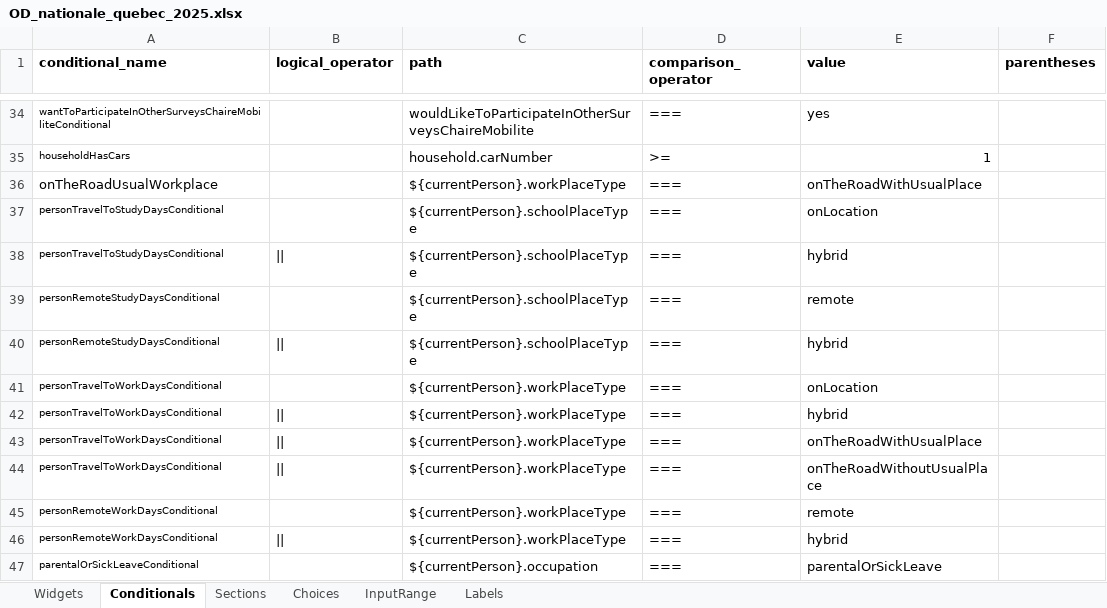
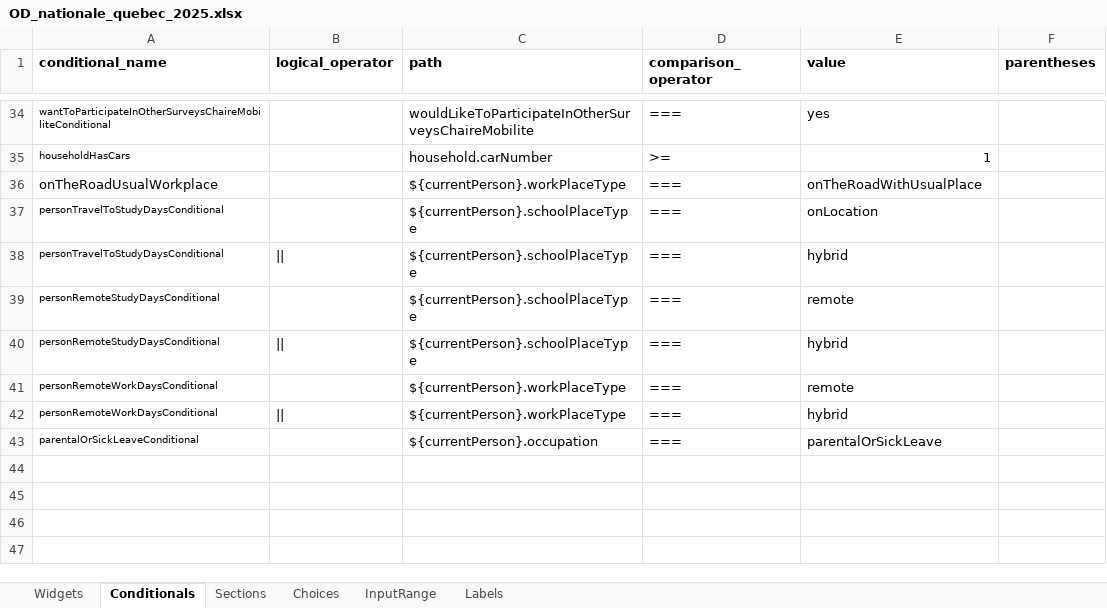
Before and after one commit to chairemobilite/od_nationale_quebec, an Excel workbook: survey/references/OD_nationale_quebec_2025.xlsx, sheet Conditionals, drawn as a sheet; only a part is shown, gaps mark what is left out; values as stored, in another font and other column widths than the file's, no borders; the diff names each change by its address in the sheet, - before the commit and + after, or states it on an @@ line.

Commit message:
household: ask travel to work question to all workers
fixes #113

Even people who declare to do remote work all the time may have
travelled for work for all kind of reasons, so we ask the question.

```diff
--- a/survey/references/OD_nationale_quebec_2025.xlsx (sheet Conditionals)
+++ b/survey/references/OD_nationale_quebec_2025.xlsx (sheet Conditionals)
-row 41: personTravelToWorkDaysConditional |  | ${currentPerson}.workPlaceType | === | onLocation
-row 42: personTravelToWorkDaysConditional | || | ${currentPerson}.workPlaceType | === | hybrid
-row 43: personTravelToWorkDaysConditional | || | ${currentPerson}.workPlaceType | === | onTheRoadWithUsualPlace
-row 44: personTravelToWorkDaysConditional | || | ${currentPerson}.workPlaceType | === | onTheRoadWithoutUsualPlace
```
Also changed, not shown: sheet Widgets, 5 other files.
